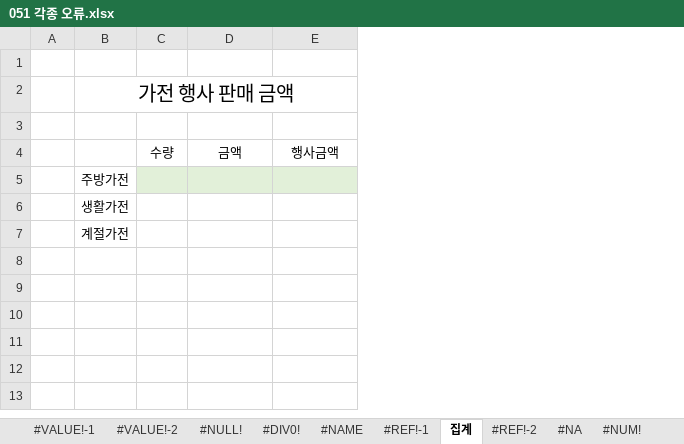
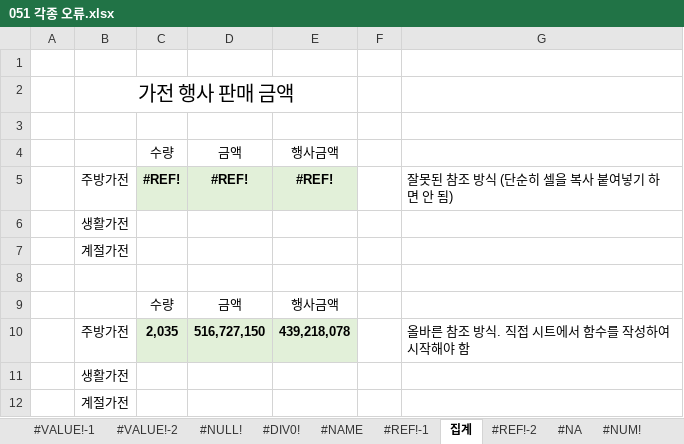
Before and after one commit to wjcho0303/ExcelPractice, an Excel workbook: 051 각종 오류.xlsx, sheet 집계, drawn as a sheet; values as stored, in another font and other column widths than the file's, no borders; removed rows and columns are numbered as before the commit, all else as after; the diff names each change by its address in the sheet, - before the commit and + after, or states it on an @@ line.

```diff
--- a/051 각종 오류.xlsx (sheet 집계)
+++ b/051 각종 오류.xlsx (sheet 집계)
+column F, empty
+column G, empty
-row 5:  | 주방가전
+row 5:  | 주방가전 | #REF! | #REF! | #REF! |  | 잘못된 참조 방식 (단순히 셀을 복사 붙여넣기 하면 안 됨)
+row 8: (empty)
+row 9:  |  | 수량 | 금액 | 행사금액
+row 10:  | 주방가전 | 2,035 | 516,727,150 | 439,218,078 |  | 올바른 참조 방식. 직접 시트에서 함수를 작성하여 시작해야 함
+row 11:  | 생활가전
+row 12:  | 계절가전
```
Also changed, not shown: sheet #REF!-2, sheet #NA, sheet #NULL!, sheet #VALUE!-2, sheet #NUM!, sheet #NAME, 3 more sheets, charts or pictures, 3 other files.
